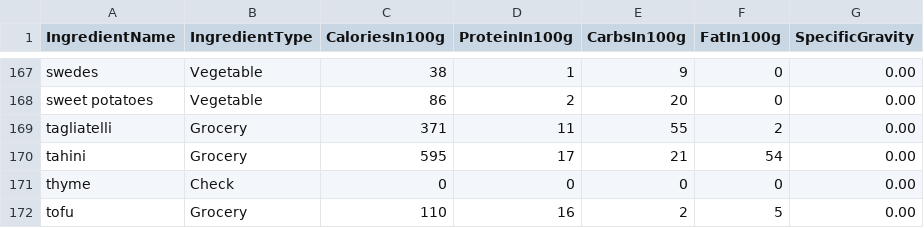
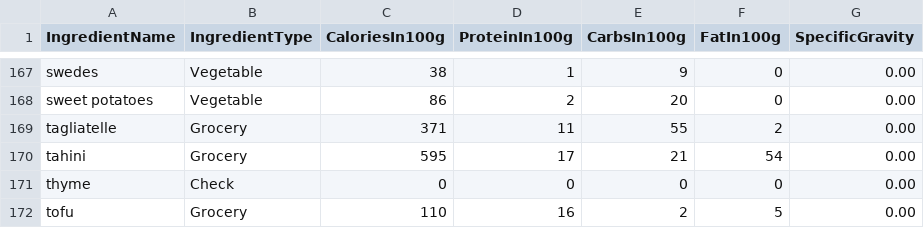
Before and after one commit to joejcollins/harmony-angel, a CSV file: ConsoleApp/Input/Ingredients.csv, drawn as a sheet; only a part is shown, gaps mark what is left out.

```diff
--- a/ConsoleApp/Input/Ingredients.csv
+++ b/ConsoleApp/Input/Ingredients.csv
@@ -168,3 +168,3 @@ swedes,Vegetable,38,1,9,0,0.00
 sweet potatoes,Vegetable,86,2,20,0,0.00
-tagliatelli,Grocery,371,11,55,2,0.00
+tagliatelle,Grocery,371,11,55,2,0.00
 tahini,Grocery,595,17,21,54,0.00
```
Also changed, not shown: 5 other files.
